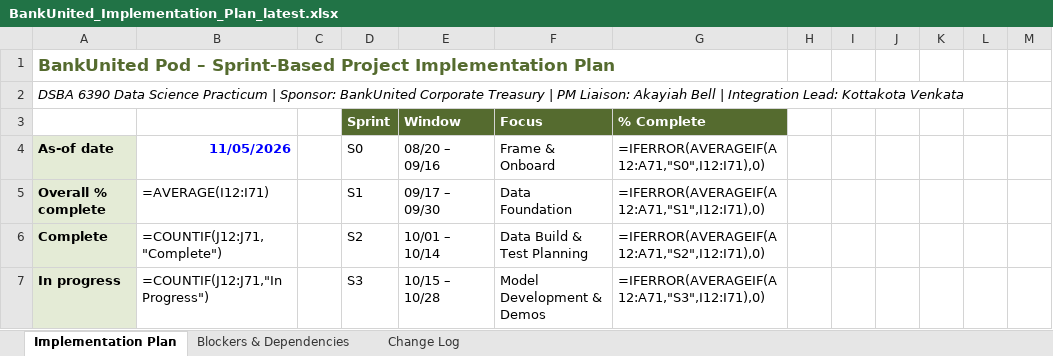
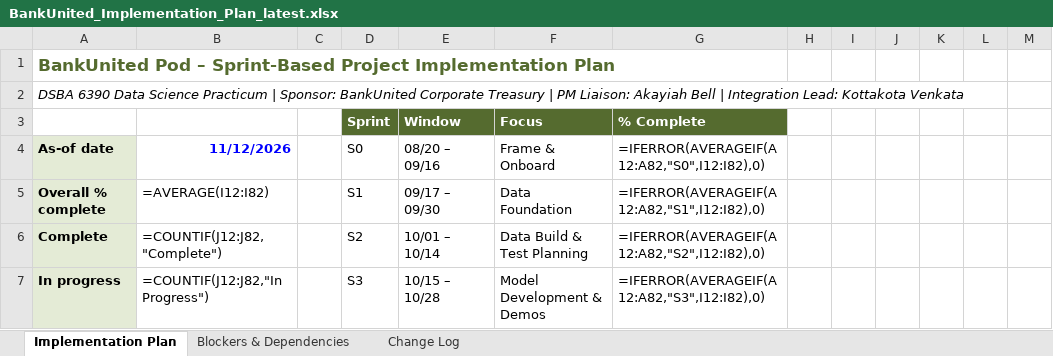
Before and after one commit to Kottakotavenkatakeerthika/bankunited-market-expansion, an Excel workbook: plan/BankUnited_Implementation_Plan_latest.xlsx, sheet Implementation Plan, drawn as a sheet; only a part is shown; values as stored, in another font and other column widths than the file's, no borders; formulas without a stored value are shown as written; the diff covers the shown part only; the diff names each change by its address in the sheet, - before the commit and + after, or states it on an @@ line.

```diff
--- a/plan/BankUnited_Implementation_Plan_latest.xlsx (sheet Implementation Plan)
+++ b/plan/BankUnited_Implementation_Plan_latest.xlsx (sheet Implementation Plan)
-B4: 11/05/2026
+B4: 11/12/2026
-G4: =IFERROR(AVERAGEIF(A12:A71,"S0",I12:I71),0)
+G4: =IFERROR(AVERAGEIF(A12:A82,"S0",I12:I82),0)
-B5: =AVERAGE(I12:I71)
+B5: =AVERAGE(I12:I82)
-G5: =IFERROR(AVERAGEIF(A12:A71,"S1",I12:I71),0)
+G5: =IFERROR(AVERAGEIF(A12:A82,"S1",I12:I82),0)
-B6: =COUNTIF(J12:J71,"Complete")
+B6: =COUNTIF(J12:J82,"Complete")
-G6: =IFERROR(AVERAGEIF(A12:A71,"S2",I12:I71),0)
+G6: =IFERROR(AVERAGEIF(A12:A82,"S2",I12:I82),0)
-B7: =COUNTIF(J12:J71,"In Progress")
+B7: =COUNTIF(J12:J82,"In Progress")
-G7: =IFERROR(AVERAGEIF(A12:A71,"S3",I12:I71),0)
+G7: =IFERROR(AVERAGEIF(A12:A82,"S3",I12:I82),0)
```
Also changed, not shown: 11 added rows and 70 edited cells elsewhere in this sheet, sheet Change Log, sheet Blockers & Dependencies, 1 other file.
